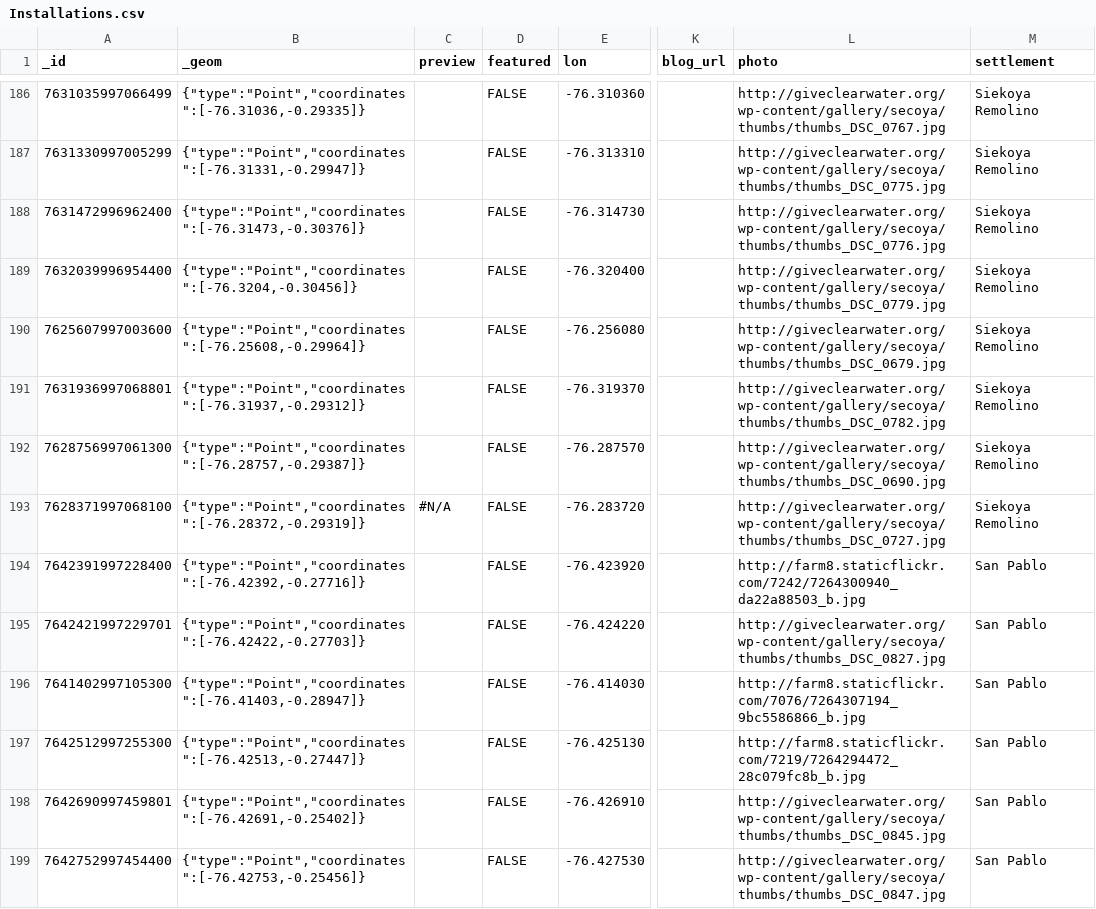
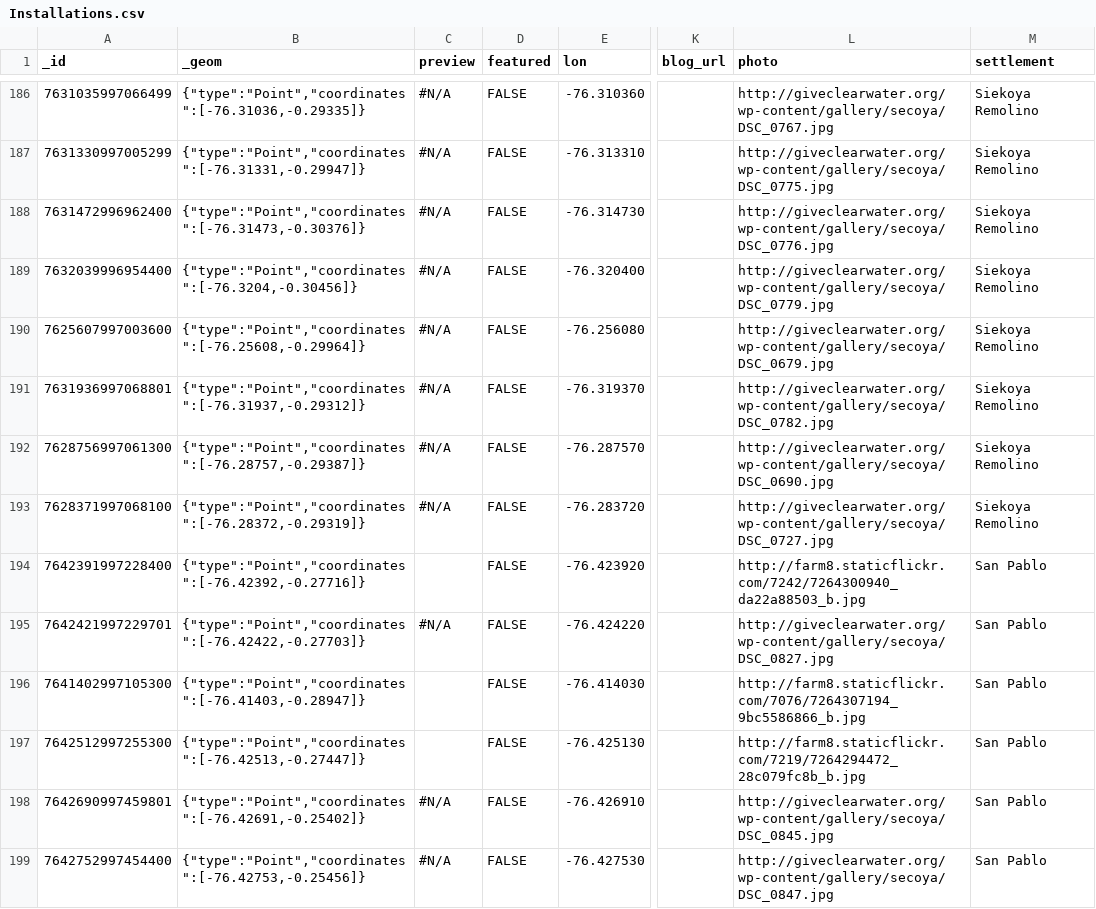
Before and after one commit to digidem/clearwater-map, a CSV file: data/Installations.csv, drawn as a sheet; only a part is shown, gaps mark what is left out; the diff covers the shown part only; the diff names each change by its address in the sheet, - before the commit and + after, or states it on an @@ line.

```diff
--- a/data/Installations.csv
+++ b/data/Installations.csv
-C186:C192 (preview): (empty)
+C186:C192 (preview): #N/A
-L186 (photo): http://giveclearwater.org/wp-content/gallery/secoya/thumbs/thumbs_DSC_0767.jpg
+L186 (photo): http://giveclearwater.org/wp-content/gallery/secoya/DSC_0767.jpg
-L187 (photo): http://giveclearwater.org/wp-content/gallery/secoya/thumbs/thumbs_DSC_0775.jpg
+L187 (photo): http://giveclearwater.org/wp-content/gallery/secoya/DSC_0775.jpg
-L188 (photo): http://giveclearwater.org/wp-content/gallery/secoya/thumbs/thumbs_DSC_0776.jpg
+L188 (photo): http://giveclearwater.org/wp-content/gallery/secoya/DSC_0776.jpg
-L189 (photo): http://giveclearwater.org/wp-content/gallery/secoya/thumbs/thumbs_DSC_0779.jpg
+L189 (photo): http://giveclearwater.org/wp-content/gallery/secoya/DSC_0779.jpg
-L190 (photo): http://giveclearwater.org/wp-content/gallery/secoya/thumbs/thumbs_DSC_0679.jpg
+L190 (photo): http://giveclearwater.org/wp-content/gallery/secoya/DSC_0679.jpg
-L191 (photo): http://giveclearwater.org/wp-content/gallery/secoya/thumbs/thumbs_DSC_0782.jpg
+L191 (photo): http://giveclearwater.org/wp-content/gallery/secoya/DSC_0782.jpg
-L192 (photo): http://giveclearwater.org/wp-content/gallery/secoya/thumbs/thumbs_DSC_0690.jpg
+L192 (photo): http://giveclearwater.org/wp-content/gallery/secoya/DSC_0690.jpg
-L193 (photo): http://giveclearwater.org/wp-content/gallery/secoya/thumbs/thumbs_DSC_0727.jpg
+L193 (photo): http://giveclearwater.org/wp-content/gallery/secoya/DSC_0727.jpg
-C195 (preview): (empty)
+C195 (preview): #N/A
-L195 (photo): http://giveclearwater.org/wp-content/gallery/secoya/thumbs/thumbs_DSC_0827.jpg
+L195 (photo): http://giveclearwater.org/wp-content/gallery/secoya/DSC_0827.jpg
-C198:C199 (preview): (empty)
+C198:C199 (preview): #N/A
-L198 (photo): http://giveclearwater.org/wp-content/gallery/secoya/thumbs/thumbs_DSC_0845.jpg
+L198 (photo): http://giveclearwater.org/wp-content/gallery/secoya/DSC_0845.jpg
-L199 (photo): http://giveclearwater.org/wp-content/gallery/secoya/thumbs/thumbs_DSC_0847.jpg
+L199 (photo): http://giveclearwater.org/wp-content/gallery/secoya/DSC_0847.jpg
```
Also changed, not shown: 84 edited cells elsewhere in this file.
